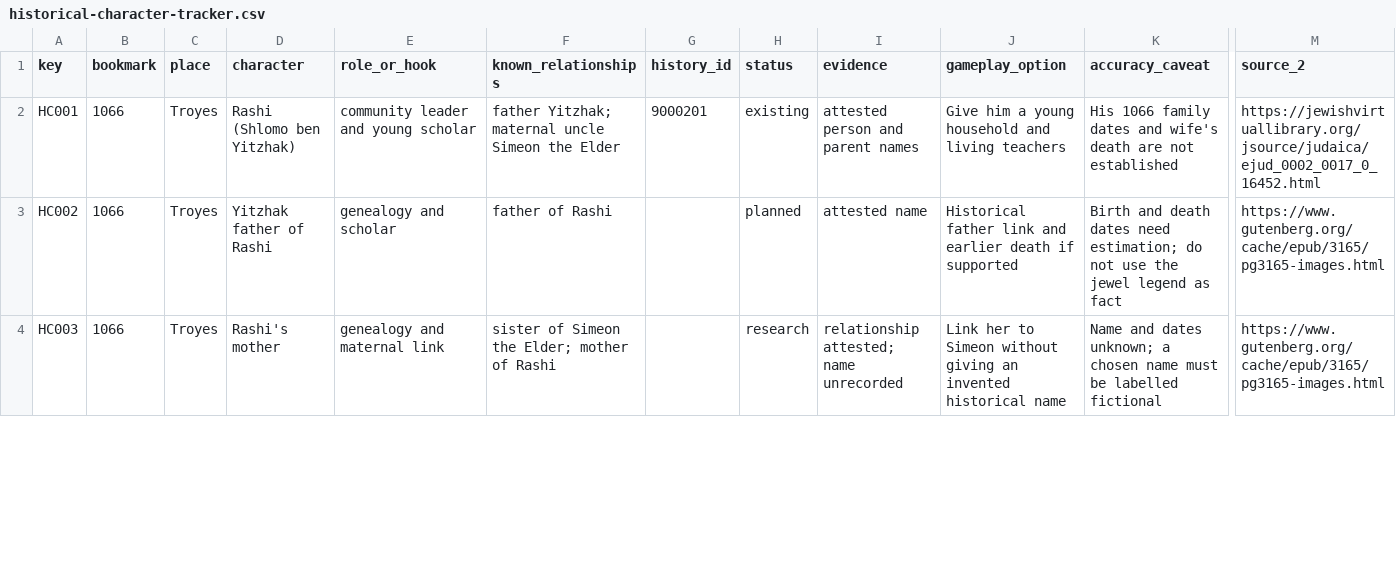
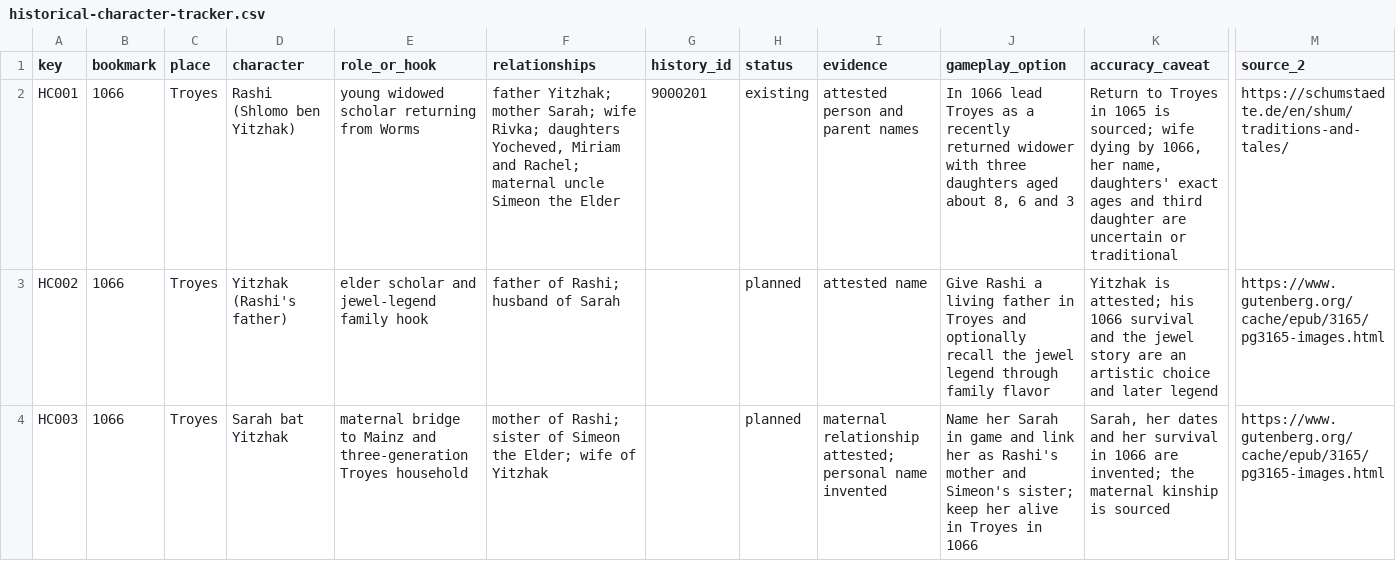
Before and after one commit to Steinbeard/jewishcommunities, a CSV file: docs/data/historical-character-tracker.csv, drawn as a sheet; only a part is shown, gaps mark what is left out; the diff covers the shown part only; the diff names each change by its address in the sheet, - before the commit and + after, or states it on an @@ line.

Commit message:
Refine historical roster with immersive Rashi and Mahdia families

```diff
--- a/docs/data/historical-character-tracker.csv
+++ b/docs/data/historical-character-tracker.csv
-F1: known_relationships
+F1: relationships
-E2 (role_or_hook): community leader and young scholar
+E2 (role_or_hook): young widowed scholar returning from Worms
-F2 (relationships): father Yitzhak; maternal uncle…
+F2 (relationships): father Yitzhak; mother Sarah; wife Rivka; daughters Yocheved, Miriam and Rachel; maternal uncle…
-J2 (gameplay_option): Give him a young household and living teachers
+J2 (gameplay_option): In 1066 lead Troyes as a recently returned widower with three daughters aged about 8, 6 and 3
-K2 (accuracy_caveat): His 1066 family dates and wife's death are not established
+K2 (accuracy_caveat): Return to Troyes in 1065 is sourced; wife dying by 1066, her name, daughters' exact ages and third daughter are uncertain or traditional
-M2 (source_2): https://jewishvirtuallibrary.org/jsource/judaica/ejud_0002_0017_0_16452.html
+M2 (source_2): https://schumstaedte.de/en/shum/traditions-and-tales/
-D3 (character): Yitzhak father of Rashi
+D3 (character): Yitzhak (Rashi's father)
-E3 (role_or_hook): genealogy and scholar
+E3 (role_or_hook): elder scholar and jewel-legend family hook
-F3 (relationships): father of Rashi
+F3 (relationships): father of Rashi; husband of Sarah
-J3 (gameplay_option): Historical father link and earlier death if supported
+J3 (gameplay_option): Give Rashi a living father in Troyes and optionally recall the jewel legend through family flavor
-K3 (accuracy_caveat): Birth and death dates need estimation; do not use the jewel legend as fact
+K3 (accuracy_caveat): Yitzhak is attested; his 1066 survival and the jewel story are an artistic choice and later legend
-D4 (character): Rashi's mother
+D4 (character): Sarah bat Yitzhak
-E4 (role_or_hook): genealogy and maternal link
+E4 (role_or_hook): maternal bridge to Mainz and three-generation Troyes household
-F4 (relationships): sister of Simeon the Elder; mother of Rashi
+F4 (relationships): mother of Rashi; sister of Simeon the Elder; wife of Yitzhak
-H4 (status): research
+H4 (status): planned
-I4 (evidence): relationship attested; name unrecorded
+I4 (evidence): maternal relationship attested; personal name invented
-J4 (gameplay_option): Link her to Simeon without giving an invented historical name
+J4 (gameplay_option): Name her Sarah in game and link her as Rashi's mother and Simeon's sister; keep her alive in Troyes in 1066
-K4 (accuracy_caveat): Name and dates unknown; a chosen name must be labelled fictional
+K4 (accuracy_caveat): Sarah, her dates and her survival in 1066 are invented; the maternal kinship is sourced
```
Also changed, not shown: 3 added rows and 28 edited cells elsewhere in this file, 2 other files.
